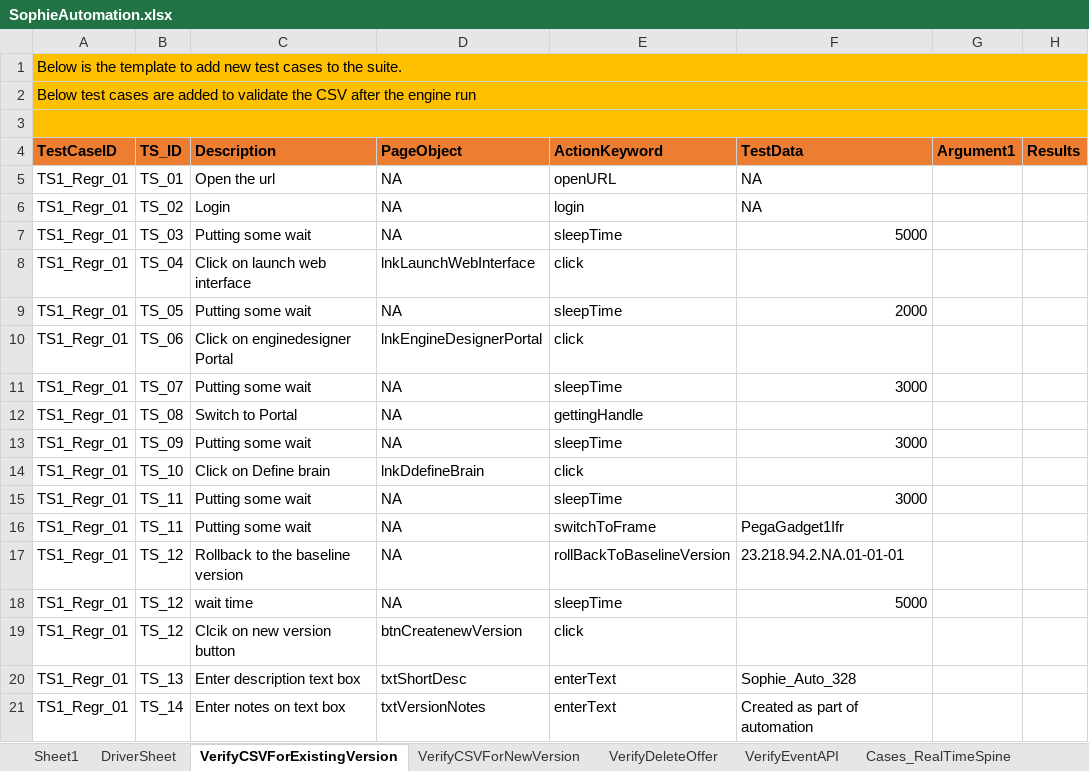
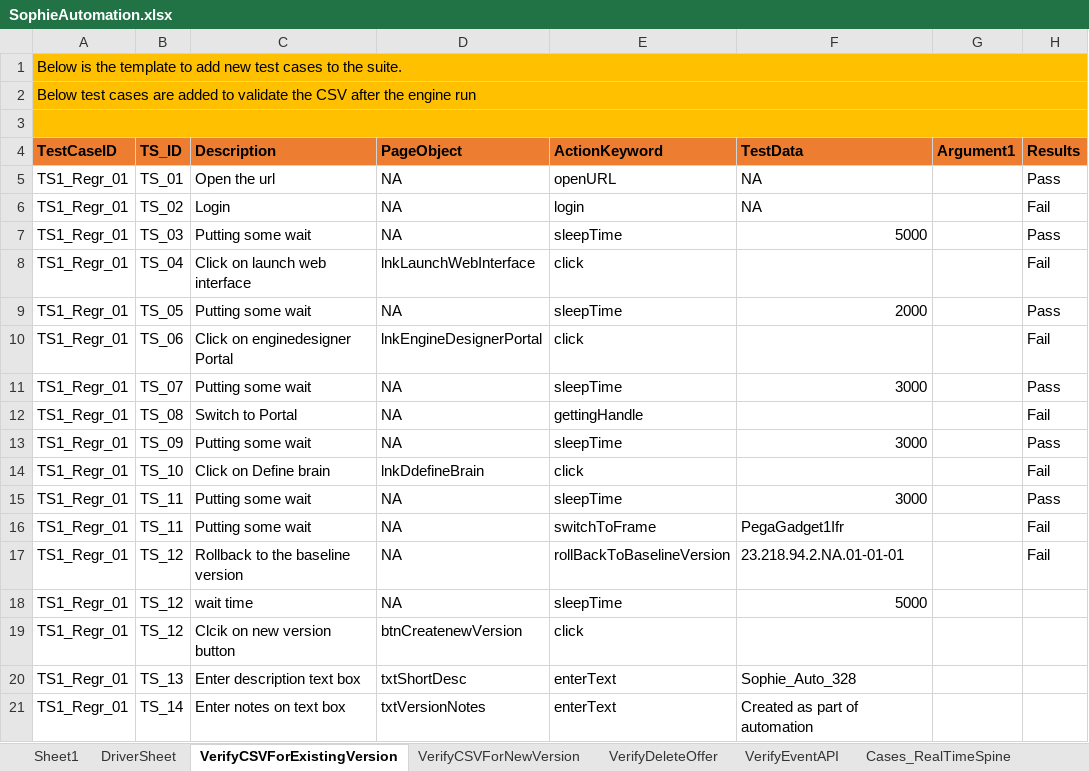
Before and after one commit to jagadeeshgithub1/jagadeeshwer, an Excel workbook: TestDataAndResults/Run1/SophieAutomation.xlsx, sheet VerifyCSVForExistingVersion, drawn as a sheet; only a part is shown; values as stored, in another font and other column widths than the file's, no borders; the diff names each change by its address in the sheet, - before the commit and + after, or states it on an @@ line.

Commit message:
Code change to display the data

```diff
--- a/TestDataAndResults/Run1/SophieAutomation.xlsx (sheet VerifyCSVForExistingVersion)
+++ b/TestDataAndResults/Run1/SophieAutomation.xlsx (sheet VerifyCSVForExistingVersion)
-H5 (Results): (empty)
+H5 (Results): Pass
-H6 (Results): (empty)
+H6 (Results): Fail
-H7 (Results): (empty)
+H7 (Results): Pass
-H8 (Results): (empty)
+H8 (Results): Fail
-H9 (Results): (empty)
+H9 (Results): Pass
-H10 (Results): (empty)
+H10 (Results): Fail
-H11 (Results): (empty)
+H11 (Results): Pass
-H12 (Results): (empty)
+H12 (Results): Fail
-H13 (Results): (empty)
+H13 (Results): Pass
-H14 (Results): (empty)
+H14 (Results): Fail
-H15 (Results): (empty)
+H15 (Results): Pass
-H16:H17 (Results): (empty)
+H16:H17 (Results): Fail
```
Also changed, not shown: sheet DriverSheet, sheet VerifyDeleteOffer, 7 other files.
